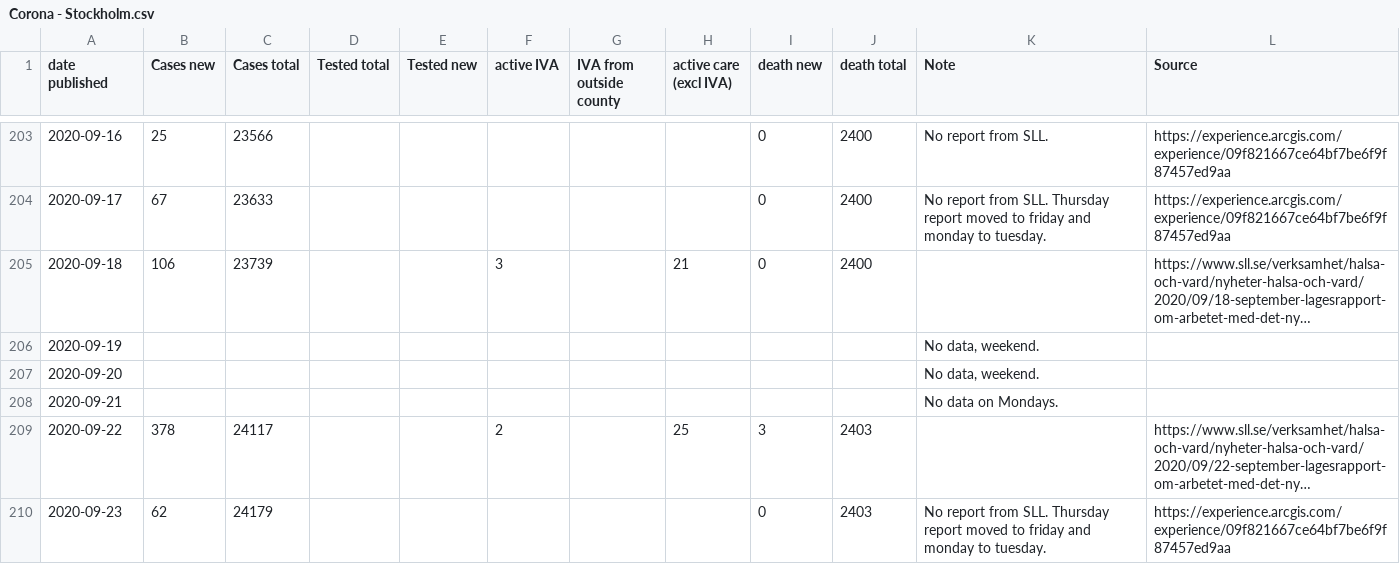
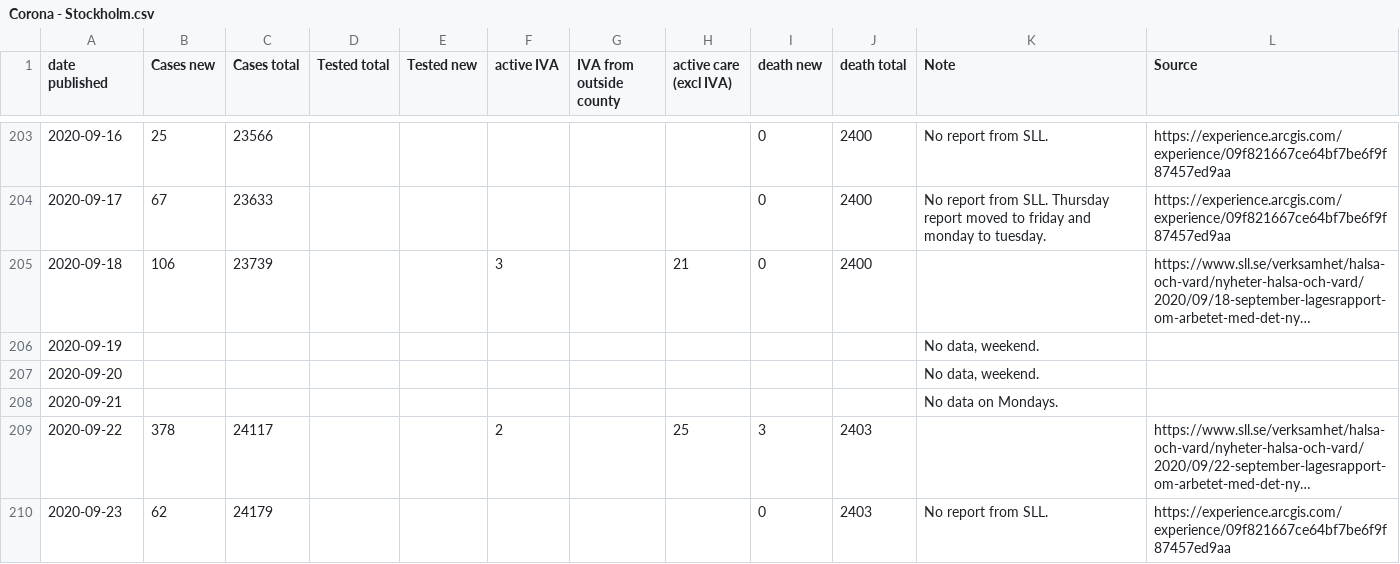
Before and after one commit to mrunesson/covid-19, a CSV file: Corona - Stockholm.csv, drawn as a sheet; only a part is shown, gaps mark what is left out; long unchanged cells end in …; the diff covers the shown part only; the diff names each change by its address in the sheet, - before the commit and + after, or states it on an @@ line.

```diff
--- a/Corona - Stockholm.csv
+++ b/Corona - Stockholm.csv
-K210 (Note): …from SLL. Thursday report moved to friday and monday to tuesday.
+K210 (Note): …from SLL.
```
Also changed, not shown: 1 added row and 15 edited cells elsewhere in this file, Corona - Stockholm weekly.csv.
